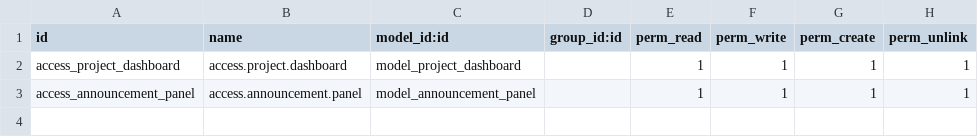
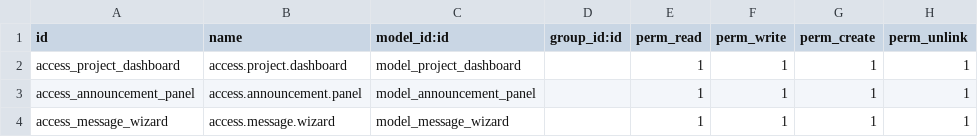
Before and after one commit to planetodooofficial/project_phase_v13, a CSV file: security/ir.model.access.csv, drawn as a sheet.

```diff
--- a/security/ir.model.access.csv
+++ b/security/ir.model.access.csv
@@ -3 +3,2 @@ access_project_dashboard,access.project.dashboard,model_project_dashboard,,1,1,1
 access_announcement_panel,access.announcement.panel,model_announcement_panel,,1,1,1,1
+access_message_wizard,access.message.wizard,model_message_wizard,,1,1,1,1
```
Also changed, not shown: 9 other files.
